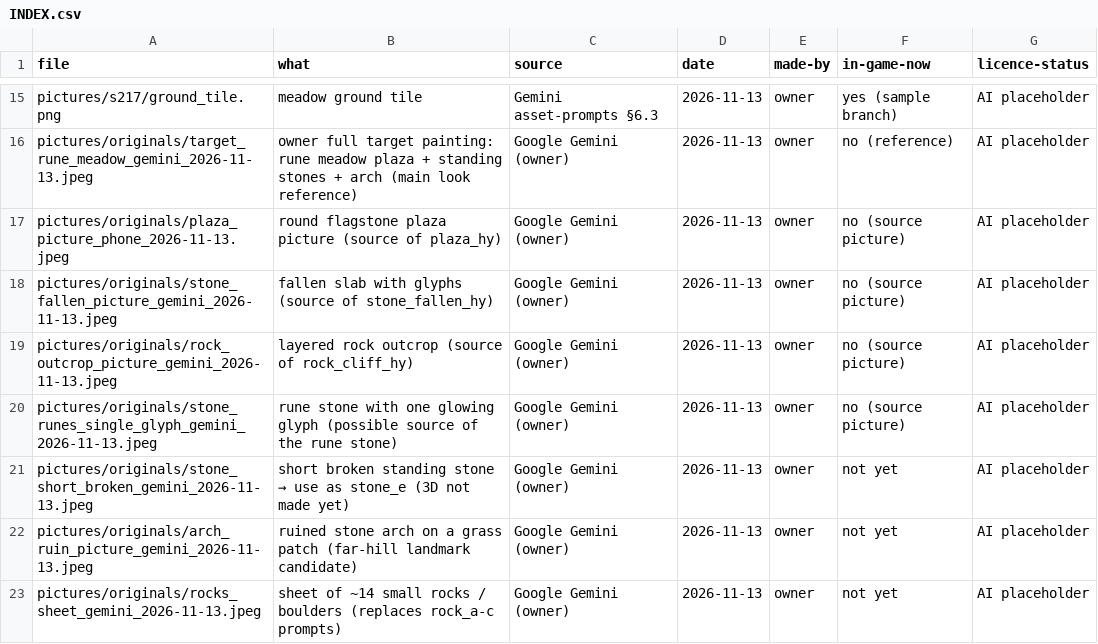
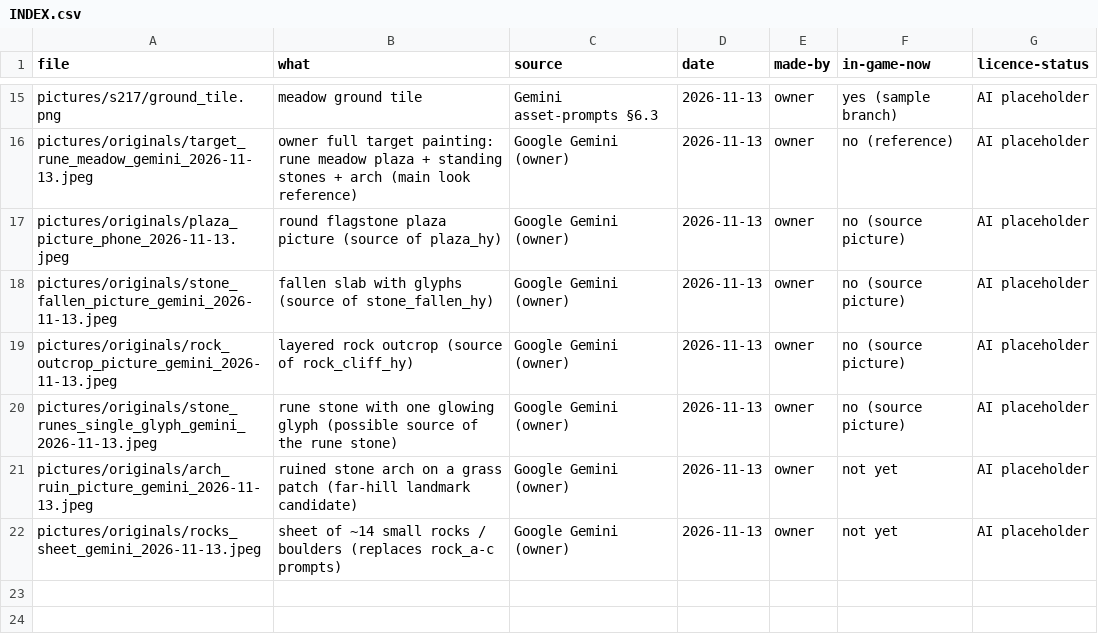
Before and after one commit to nuttratts-code/automon-arena, a CSV file: art/library/INDEX.csv, drawn as a sheet; only a part is shown, gaps mark what is left out.

```diff
--- a/art/library/INDEX.csv
+++ b/art/library/INDEX.csv
@@ -20,3 +20,2 @@ pictures/originals/rock_outcrop_picture_gemini_2026-11-13.jpeg,layered rock outc
 pictures/originals/stone_runes_single_glyph_gemini_2026-11-13.jpeg,rune stone with one glowing glyph (possible source of the rune stone),Google Gemini (owner),2026-11-13,owner,no (source picture),AI placeholder
-pictures/originals/stone_short_broken_gemini_2026-11-13.jpeg,short broken standing stone → use as stone_e (3D not made yet),Google Gemini (owner),2026-11-13,owner,not yet,AI placeholder
 pictures/originals/arch_ruin_picture_gemini_2026-11-13.jpeg,ruined stone arch on a grass patch (far-hill landmark candidate),Google Gemini (owner),2026-11-13,owner,not yet,AI placeholder
```
Also changed, not shown: 1 other file.
